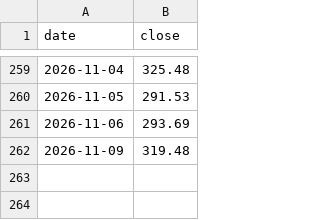
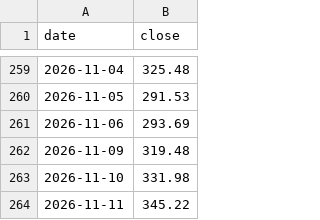
Before and after one commit to lonelywerewolf/dziennik-dane, a CSV file: data/history/AVGO.csv, drawn as a sheet; only a part is shown, gaps mark what is left out.

```diff
--- a/data/history/AVGO.csv
+++ b/data/history/AVGO.csv
@@ -262 +262,3 @@ date,close
 2026-11-09,319.48
+2026-11-10,331.98
+2026-11-11,345.22
```
Also changed, not shown: data/history/ASML.csv, data/history/MPWR.csv, 21 other files.
